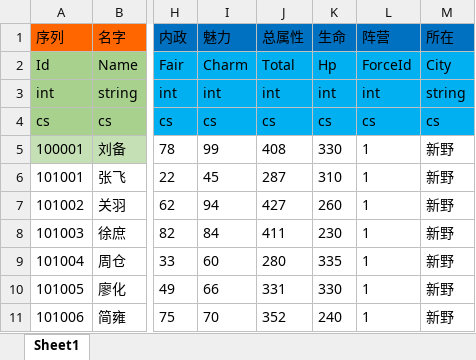
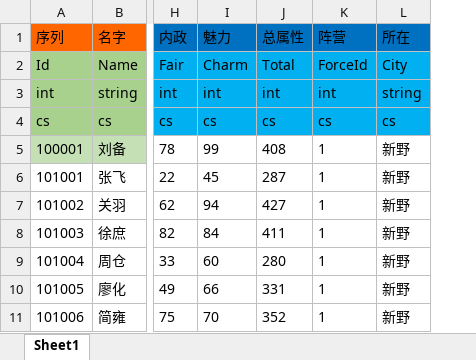
Before and after one commit to realeternia/SanKingdom, an Excel workbook: Design/config/HeroConfig.xlsx, sheet Sheet1, drawn as a sheet; only a part is shown, gaps mark what is left out; values as stored, in another font and other column widths than the file's, no borders; conditional formats not drawn; the diff names each change by its address in the sheet, - before the commit and + after, or states it on an @@ line.

```diff
--- a/Design/config/HeroConfig.xlsx (sheet Sheet1)
+++ b/Design/config/HeroConfig.xlsx (sheet Sheet1)
-column K (生命), rows 2-11: Hp | int | cs | 330 | 310 | 260 | 230 | 335 | 330 | 240
```
Also changed, not shown: Design/config/CityDevConfig.xlsx, Design/config/WorldConfig.xlsx, 25 other files.
